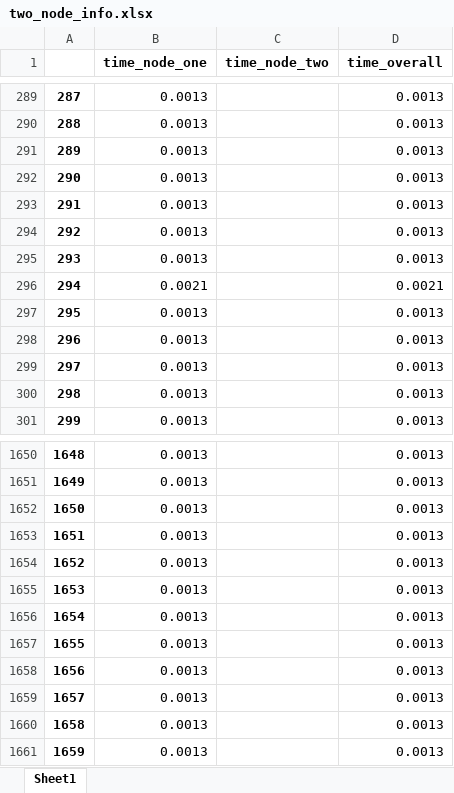
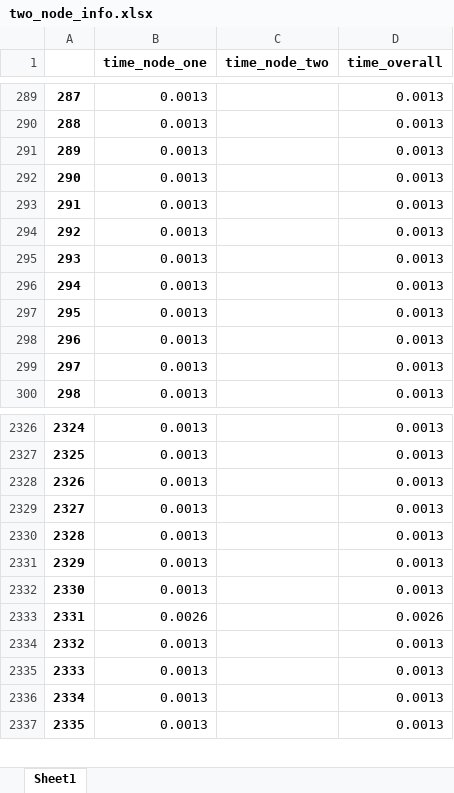
Before and after one commit to marco-create/queueing, an Excel workbook: two_node_info.xlsx, sheet Sheet1, drawn as a sheet; only a part is shown, gaps mark what is left out; values as stored, in another font and other column widths than the file's, no borders; removed rows and columns are numbered as before the commit, all else as after; the diff covers the shown part only; the diff names each change by its address in the sheet, - before the commit and + after, or states it on an @@ line.

```diff
--- a/two_node_info.xlsx (sheet Sheet1)
+++ b/two_node_info.xlsx (sheet Sheet1)
-row 296: 294 | 0.0021 |  | 0.0021
@@ column A renumbered from row 296 down @@
@@ row 1657 moved to row 832: 830 @@
+row 2333: 2331 | 0.0026 |  | 0.0026
```
Also changed, not shown: other rows of this sheet, mdone_two_node.xlsx, 1 other file.
